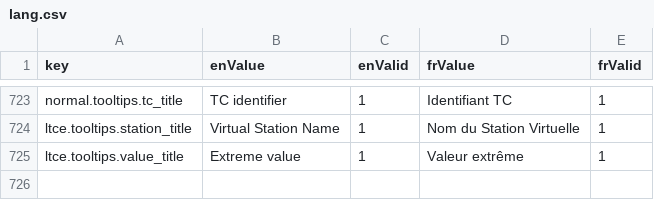
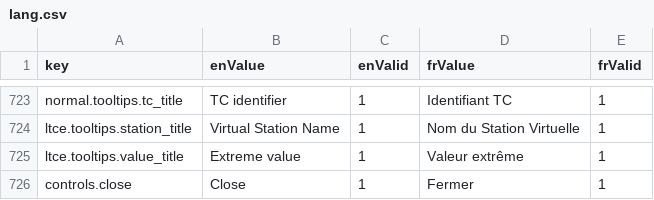
Before and after one commit to milespetrov/cccs, a CSV file: src/lang/lang.csv, drawn as a sheet; only a part is shown, gaps mark what is left out; the diff names each change by its address in the sheet, - before the commit and + after, or states it on an @@ line.

```diff
--- a/src/lang/lang.csv
+++ b/src/lang/lang.csv
+row 726: controls.close | Close | 1 | Fermer | 1
```
Also changed, not shown: 12 other files.
